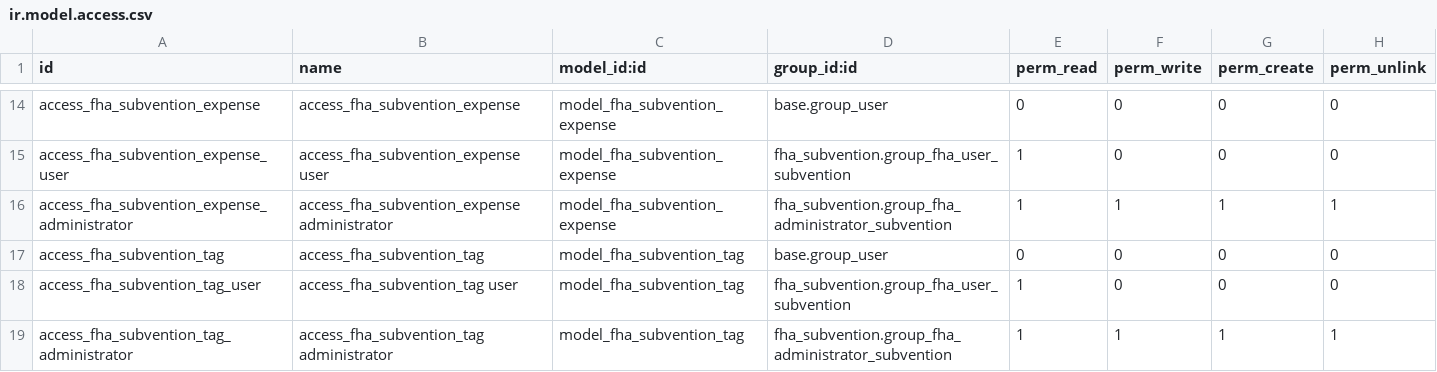
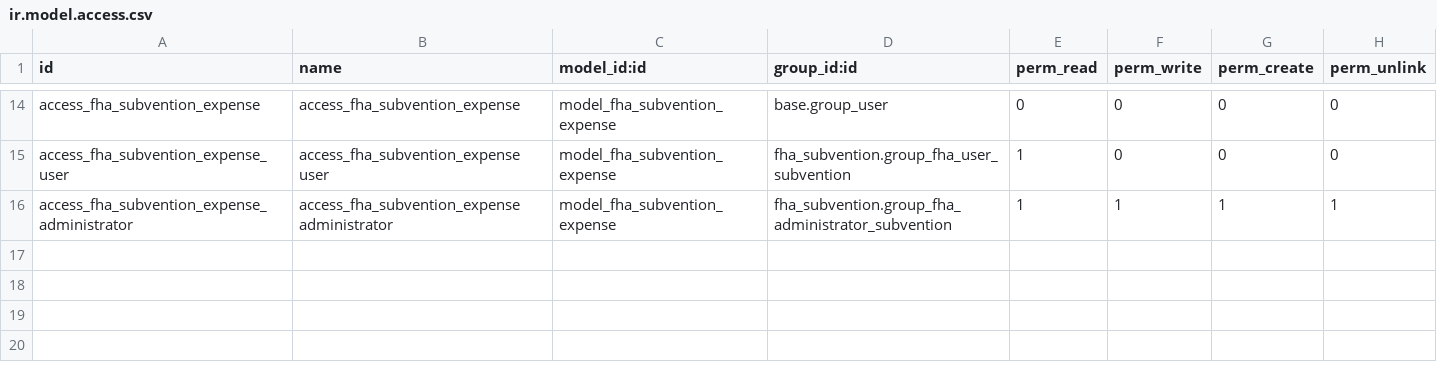
Before and after one commit to manuelcalerosolis/fha-subvention, a CSV file: fha_subvention/security/ir.model.access.csv, drawn as a sheet; only a part is shown, gaps mark what is left out; the diff names each change by its address in the sheet, - before the commit and + after, or states it on an @@ line.

```diff
--- a/fha_subvention/security/ir.model.access.csv
+++ b/fha_subvention/security/ir.model.access.csv
-row 17: access_fha_subvention_tag | access_fha_subvention_tag | model_fha_subvention_tag | base.group_user | 0 | 0 | 0 | 0
-row 18: access_fha_subvention_tag_user | access_fha_subvention_tag user | model_fha_subvention_tag | fha_subvention.group_fha_user_subvention | 1 | 0 | 0 | 0
-row 19: access_fha_subvention_tag_administrator | access_fha_subvention_tag administrator | model_fha_subvention_tag | fha_subvention.group_fha_administrator_subvention | 1 | 1 | 1 | 1
```
Also changed, not shown: 8 other files.
